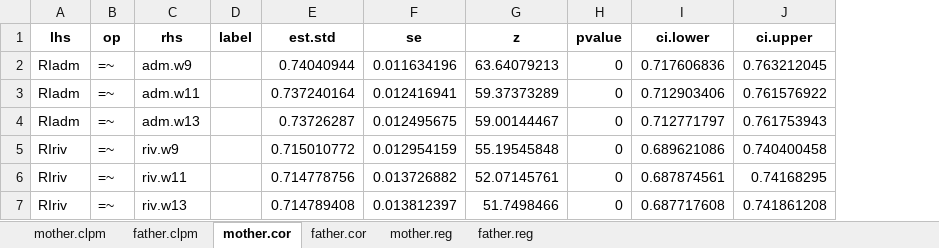
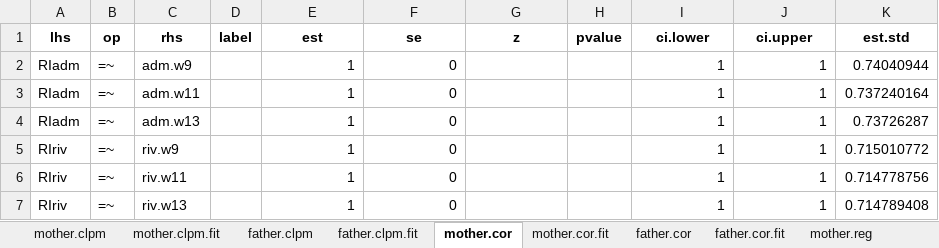
Before and after one commit to Artur-Sawicki/narc-and-intergenerational-assistance, an Excel workbook: output/tables/RICLPM geo distance.xlsx, sheet mother.cor, drawn as a sheet; only a part is shown; values as stored, in another font and other column widths than the file's, no borders; the diff covers the shown part only; the diff names each change by its address in the sheet, - before the commit and + after, or states it on an @@ line.

Commit message:
CLPM corrected. Fit for models included in output excel files for CLPM and RI-CLPM

```diff
--- a/output/tables/RICLPM geo distance.xlsx (sheet mother.cor)
+++ b/output/tables/RICLPM geo distance.xlsx (sheet mother.cor)
+sheet tab: mother.clpm.fit
+sheet tab: father.clpm.fit
+sheet tab: mother.cor.fit
+sheet tab: father.cor.fit
+column K (est.std), rows 2-7: 0.74040944 | 0.737240164 | 0.73726287 | 0.715010772 | 0.714778756 | 0.714789408
-E1: est.std
+E1: est
-E2 (est): 0.74040944
+E2 (est): 1
-F2 (se): 0.011634196
+F2 (se): 0
-G2 (z): 63.64079213
+G2 (z): (empty)
-H2:H7 (pvalue): 0
+H2:H7 (pvalue): (empty)
-I2 (ci.lower): 0.717606836
+I2 (ci.lower): 1
-J2 (ci.upper): 0.763212045
+J2 (ci.upper): 1
-E3 (est): 0.737240164
+E3 (est): 1
-F3 (se): 0.012416941
+F3 (se): 0
-G3 (z): 59.37373289
+G3 (z): (empty)
-I3 (ci.lower): 0.712903406
+I3 (ci.lower): 1
-J3 (ci.upper): 0.761576922
+J3 (ci.upper): 1
-E4 (est): 0.73726287
+E4 (est): 1
-F4 (se): 0.012495675
+F4 (se): 0
-G4 (z): 59.00144467
+G4 (z): (empty)
-I4 (ci.lower): 0.712771797
+I4 (ci.lower): 1
-J4 (ci.upper): 0.761753943
+J4 (ci.upper): 1
-E5 (est): 0.715010772
+E5 (est): 1
-F5 (se): 0.012954159
+F5 (se): 0
-G5 (z): 55.19545848
+G5 (z): (empty)
-I5 (ci.lower): 0.689621086
+I5 (ci.lower): 1
-J5 (ci.upper): 0.740400458
+J5 (ci.upper): 1
-E6 (est): 0.714778756
+E6 (est): 1
-F6 (se): 0.013726882
+F6 (se): 0
-G6 (z): 52.07145761
+G6 (z): (empty)
-I6 (ci.lower): 0.687874561
+I6 (ci.lower): 1
-J6 (ci.upper): 0.74168295
+J6 (ci.upper): 1
-E7 (est): 0.714789408
+E7 (est): 1
-F7 (se): 0.013812397
+F7 (se): 0
-G7 (z): 51.7498466
+G7 (z): (empty)
-I7 (ci.lower): 0.687717608
+I7 (ci.lower): 1
-J7 (ci.upper): 0.741861208
+J7 (ci.upper): 1
```
Also changed, not shown: 359 edited cells elsewhere in this sheet, sheet father.cor, sheet father.reg, sheet father.clpm, sheet mother.reg, sheet mother.clpm, other sheet tabs, output/tables/RICLPM conflict.xlsx, output/tables/RICLPM emotional closeness.xlsx, 7 other files.
